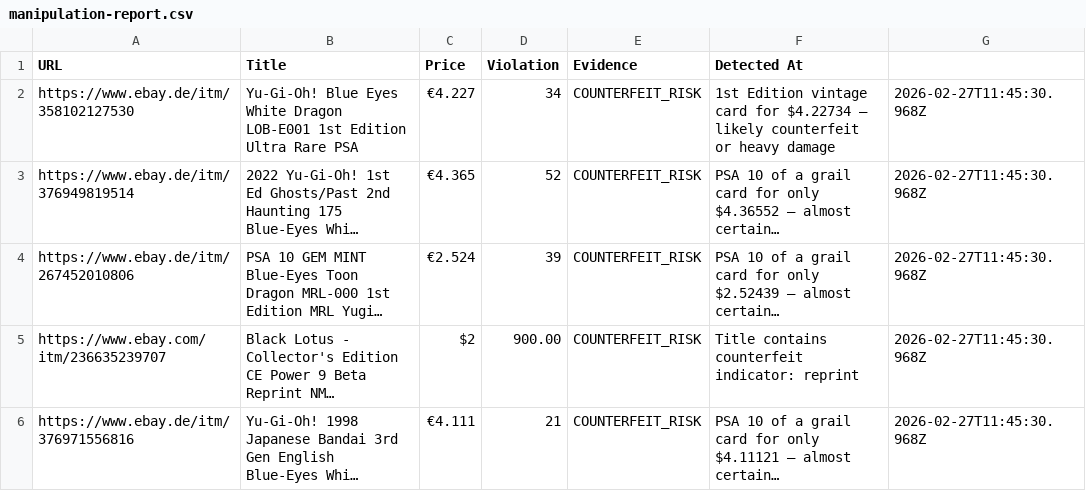
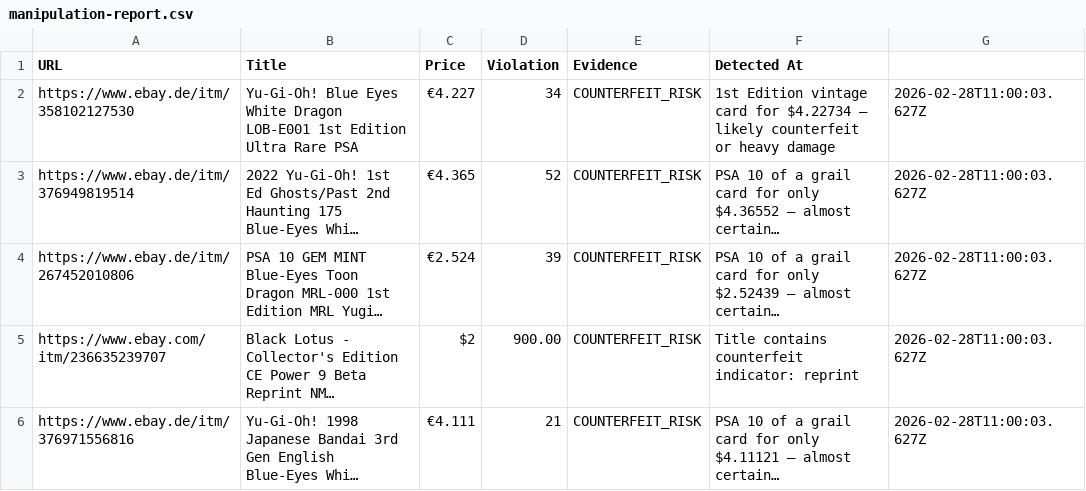
Before and after one commit to mikelninh/echo-office-1, a CSV file: yugioh-monitor/manipulation-report.csv, drawn as a sheet; long unchanged cells end in …; the diff names each change by its address in the sheet, - before the commit and + after, or states it on an @@ line.

Commit message:
sync: data files + free-alert-queue.json state (nightly 3AM build)
- seen.json + market-stats.json: synced from yugioh-monitor/
- free-alert-queue.json: initialized in echo-office (empty, ready for dispatch)
- Various account/room/station state updates from prior sessions

```diff
--- a/yugioh-monitor/manipulation-report.csv
+++ b/yugioh-monitor/manipulation-report.csv
-G2:G6: 2026-02-27T11:45:30.968Z
+G2:G6: 2026-02-28T11:00:03.627Z
```
Also changed, not shown: 31 other files.
